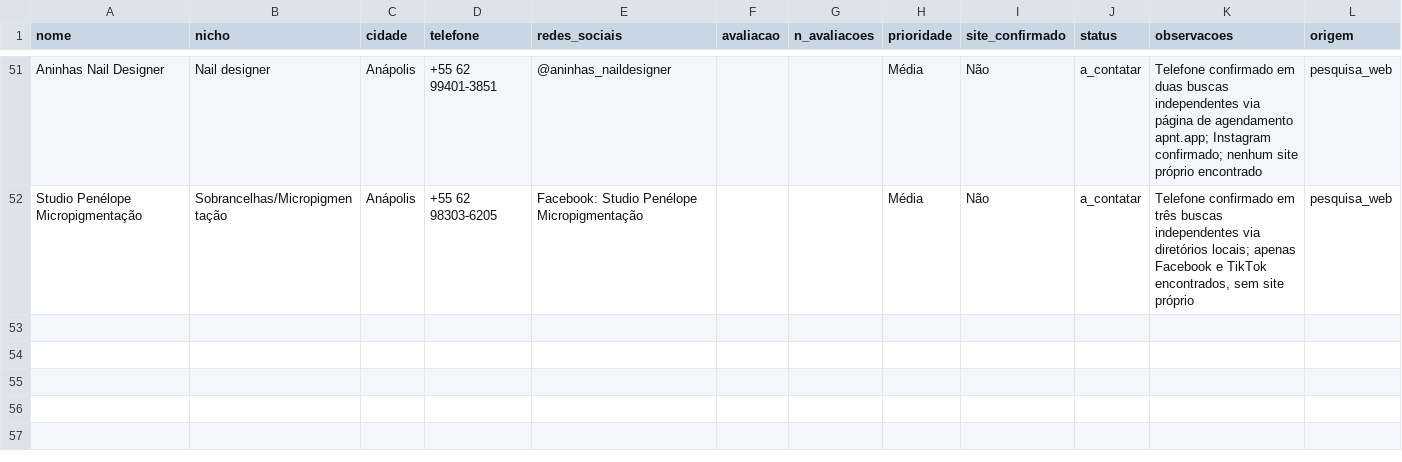
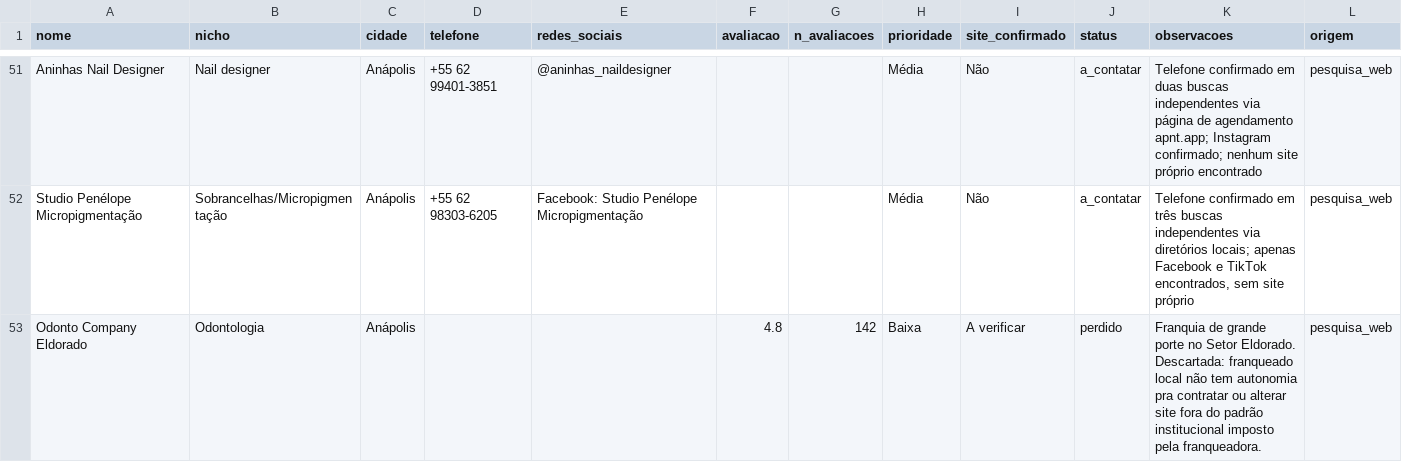
Before and after one commit to joaovittorcc/clientes, a CSV file: data/leads_seed.csv, drawn as a sheet; only a part is shown, gaps mark what is left out; the diff names each change by its address in the sheet, - before the commit and + after, or states it on an @@ line.

```diff
--- a/data/leads_seed.csv
+++ b/data/leads_seed.csv
+row 53: Odonto Company Eldorado | Odontologia | Anápolis |  |  | 4.8 | 142 | Baixa | A verificar | perdido | Franquia de grande porte no Setor Eldorado. Descartada: franqueado local não tem autonomia pra contratar ou alterar site fora do padrão institucional imposto pela franqueadora. | pesquisa_web
```
Also changed, not shown: 2 other files.
